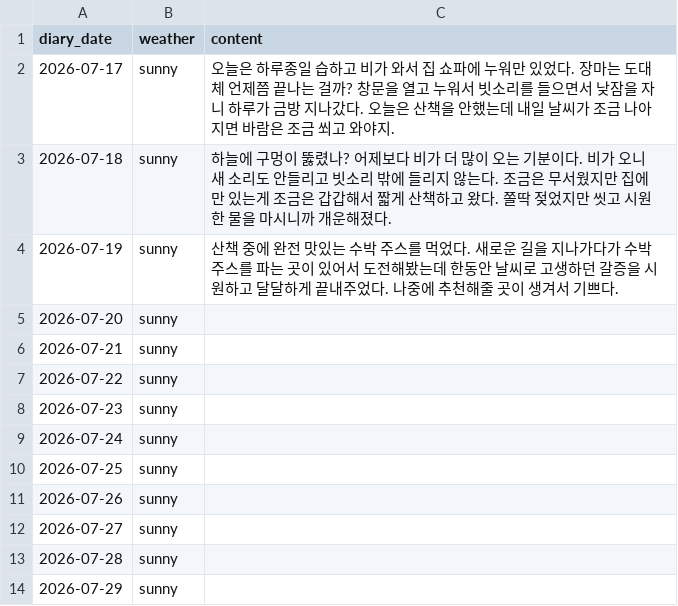
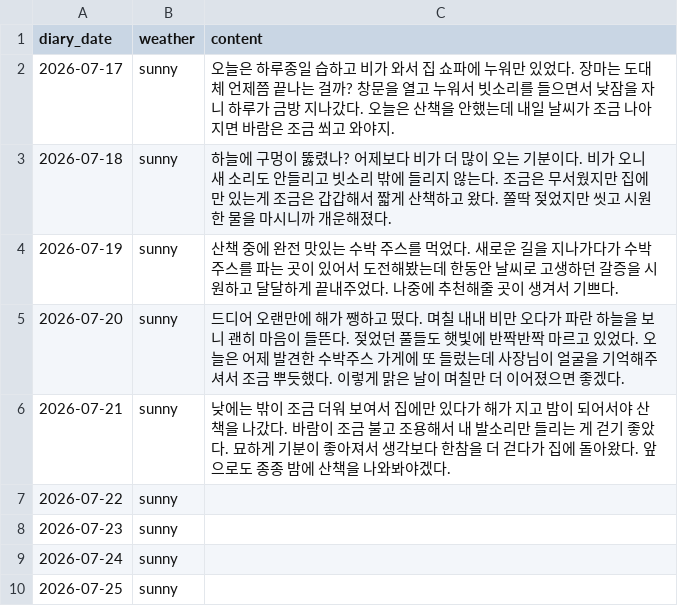
Before and after one commit to SOMA-OneTwoThree/moly-backend, a CSV file: db/capi_diaries.csv, drawn as a sheet; only a part is shown; the shorter side is filled out with more unchanged rows.

Commit message:
chore(db): capi_diaries.csv 07-20·07-21 자기일기 싱크
- 이미 프로덕션 DB에 반영된 캐피 자기일기(7/20·7/21) CSV 작업사본 동기화

```diff
--- a/db/capi_diaries.csv
+++ b/db/capi_diaries.csv
@@ -4,4 +4,4 @@ diary_date,weather,content
 2026-07-19,sunny,산책 중에 완전 맛있는 수박 주스를 먹었다. 새로운 길을 지나가다가 수박주스를 파는 곳이 있어서 도전해봤는데 한동안 날씨로 고생하던 갈증을 시원하고 달달하게 끝내주었다. 나중에 추천해줄 곳이 생겨서 기쁘다.
-2026-07-20,sunny,
-2026-07-21,sunny,
+2026-07-20,sunny,드디어 오랜만에 해가 쨍하고 떴다. 며칠 내내 비만 오다가 파란 하늘을 보니 괜히 마음이 들뜬다. 젖었던 풀들도 햇빛에 반짝반짝 마르고 있었다. 오늘은 어제 발견한 수박주스 가게에 또 들렀는데 사장님이 얼굴을 기억해주셔서 조금 뿌듯했다. 이렇게 맑은 날이 며칠만 더 이어졌으면 좋겠다.
+2026-07-21,sunny,낮에는 밖이 조금 더워 보여서 집에만 있다가 해가 지고 밤이 되어서야 산책을 나갔다. 바람이 조금 불고 조용해서 내 발소리만 들리는 게 걷기 좋았다. 묘하게 기분이 좋아져서 생각보다 한참을 더 걷다가 집에 돌아왔다. 앞으로도 종종 밤에 산책을 나와봐야겠다.
 2026-07-22,sunny,
```
